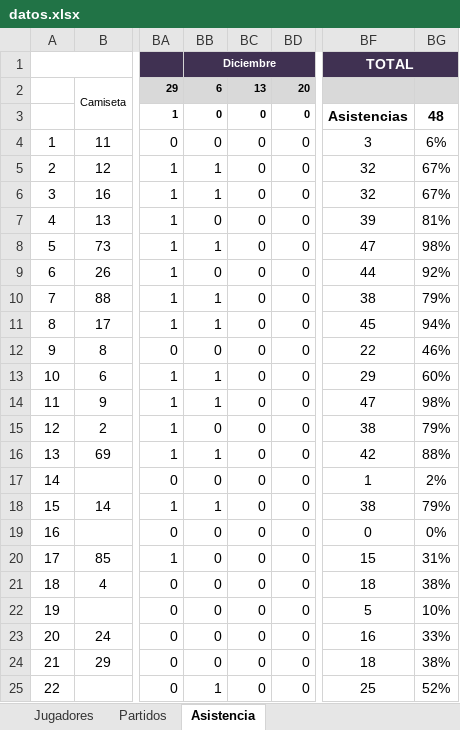
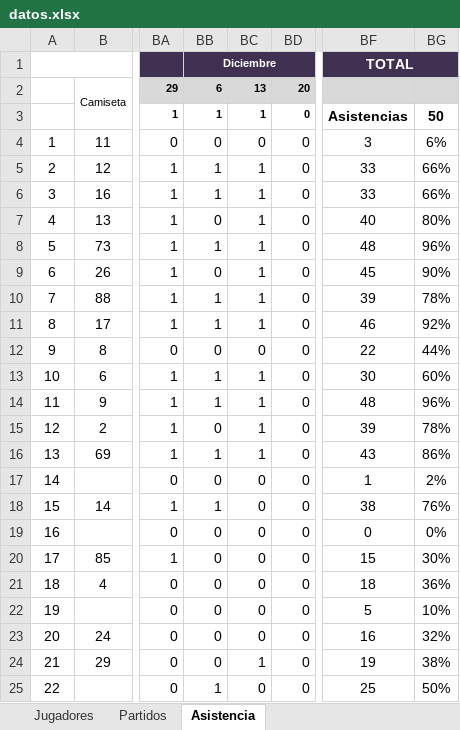
Before and after one commit to mgember/legendarios-fc, an Excel workbook: datos.xlsx, sheet Asistencia, drawn as a sheet; only a part is shown, gaps mark what is left out; values as stored, in another font and other column widths than the file's, no borders; the diff covers the shown part only; the diff names each change by its address in the sheet, - before the commit and + after, or states it on an @@ line.

```diff
--- a/datos.xlsx (sheet Asistencia)
+++ b/datos.xlsx (sheet Asistencia)
-BB3: 0
+BB3: 1
-BC3: 0
+BC3: 1
-BG3: 48
+BG3: 50
-BC5:BC11: 0
+BC5:BC11: 1
-BF5:BF6: 32
+BF5:BF6: 33
-BG5:BG6: 67%
+BG5:BG6: 66%
-BF7: 39
+BF7: 40
-BG7: 81%
+BG7: 80%
-BF8: 47
+BF8: 48
-BG8: 98%
+BG8: 96%
-BF9: 44
+BF9: 45
-BG9: 92%
+BG9: 90%
-BF10: 38
+BF10: 39
-BG10: 79%
+BG10: 78%
-BF11: 45
+BF11: 46
-BG11: 94%
+BG11: 92%
-BG12: 46%
+BG12: 44%
-BC13:BC16: 0
+BC13:BC16: 1
-BF13: 29
+BF13: 30
-BF14: 47
+BF14: 48
-BG14: 98%
+BG14: 96%
-BF15: 38
+BF15: 39
-BG15: 79%
+BG15: 78%
-BF16: 42
+BF16: 43
-BG16: 88%
+BG16: 86%
-BG18: 79%
+BG18: 76%
-BG20: 31%
+BG20: 30%
-BG21: 38%
+BG21: 36%
-BG23: 33%
+BG23: 32%
-BC24: 0
+BC24: 1
-BF24: 18
+BF24: 19
-BG25: 52%
+BG25: 50%
```
Also changed, not shown: 39 edited cells elsewhere in this sheet, sheet Partidos.
